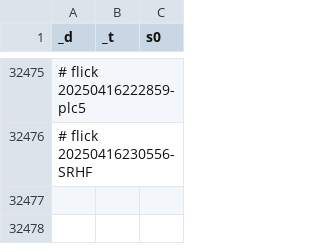
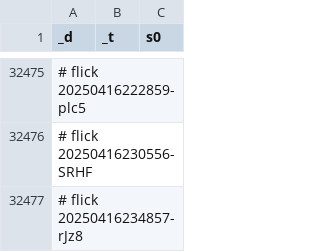
Before and after one commit to abikesa/facade, a CSV file: kitabo/ensi/ukubona/donorcase/test2/assets/csv/don_esrd_s0_overall.csv, drawn as a sheet; only a part is shown, gaps mark what is left out; the diff names each change by its address in the sheet, - before the commit and + after, or states it on an @@ line.

Commit message:
kitabo/ensi/ukubona/donorcase/test2/assets/csv/don_esrd_s0_overall.csv

```diff
--- a/kitabo/ensi/ukubona/donorcase/test2/assets/csv/don_esrd_s0_overall.csv
+++ b/kitabo/ensi/ukubona/donorcase/test2/assets/csv/don_esrd_s0_overall.csv
+row 32477: # flick 20250416234857-rJz8
```
